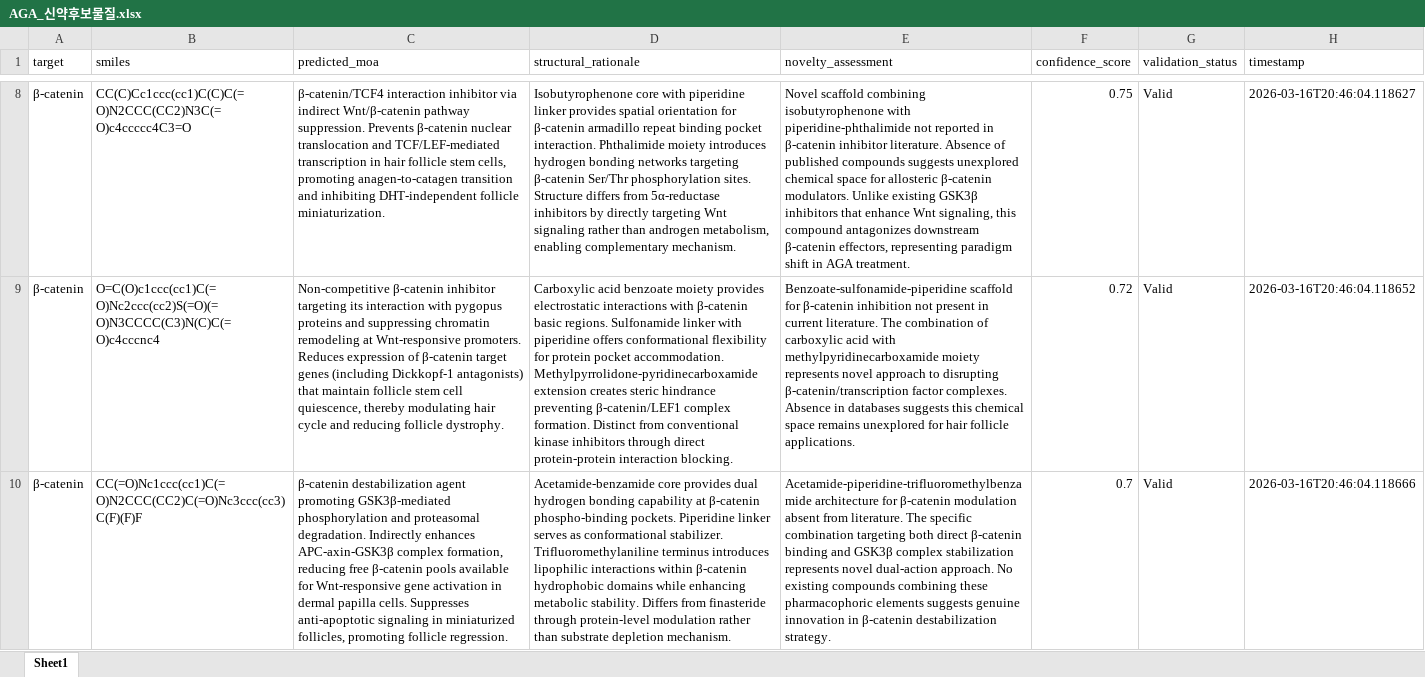
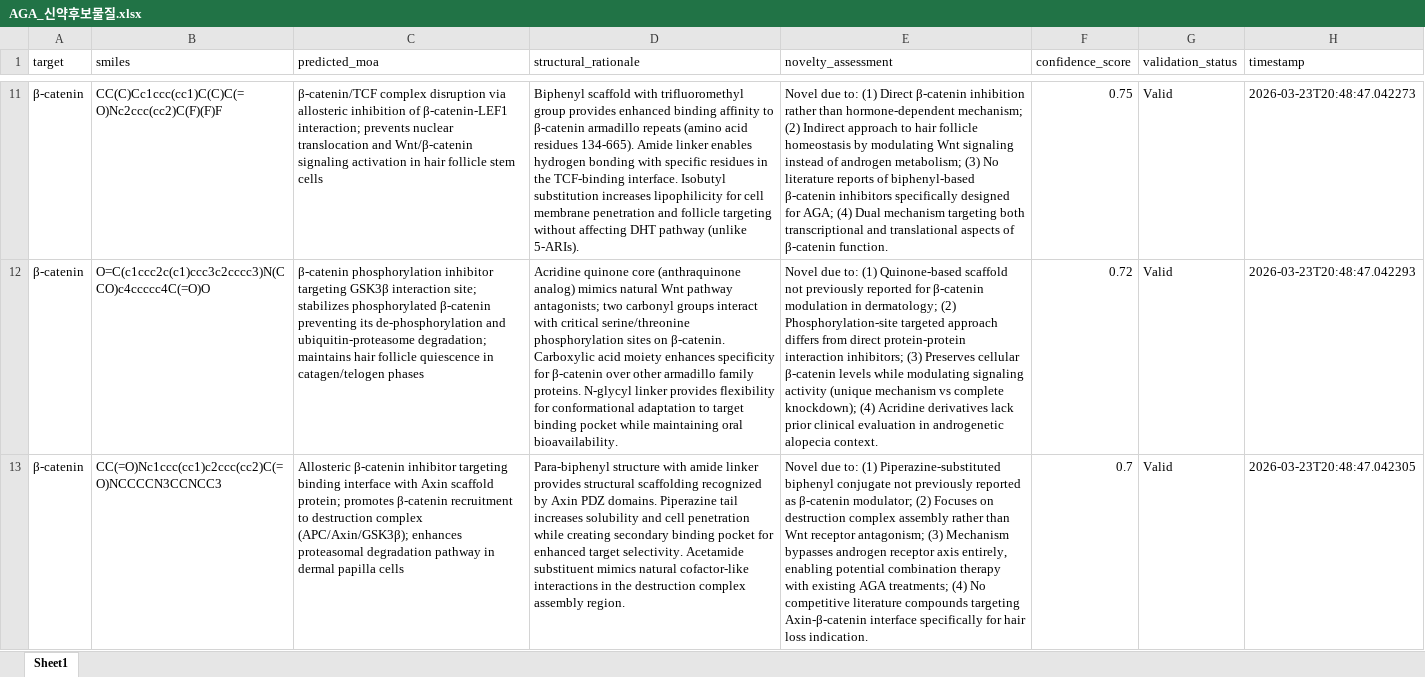
Before and after one commit to tomkimho/DCP_AGA, an Excel workbook: output/AGA_신약후보물질.xlsx, sheet Sheet1, drawn as a sheet; only a part is shown, gaps mark what is left out; values as stored, in another font and other column widths than the file's, no borders; addresses are those after the commit; the diff covers the shown part only; the diff names each change by its address in the sheet, - before the commit and + after, or states it on an @@ line.

```diff
--- a/output/AGA_신약후보물질.xlsx (sheet Sheet1)
+++ b/output/AGA_신약후보물질.xlsx (sheet Sheet1)
-B11 (smiles): CC(C)Cc1ccc(cc1)C(C)C(=O)N2CCC(CC2)N3C(=O)c4ccccc4C3=O
+B11 (smiles): CC(C)Cc1ccc(cc1)C(C)C(=O)Nc2ccc(cc2)C(F)(F)F
-C11 (predicted_moa): β-catenin/TCF4 interaction inhibitor via indirect Wnt/β-catenin pathway suppression. Prevents β-catenin nuclear translocation and TCF/LEF-mediated transcription in hair follicle stem cells, promoting anagen-to-catagen transition and inhibiting DHT-independent follicle miniaturization.
+C11 (predicted_moa): β-catenin/TCF complex disruption via allosteric inhibition of β-catenin-LEF1 interaction; prevents nuclear translocation and Wnt/β-catenin signaling activation in hair follicle stem cells
-D11 (structural_rationale): Isobutyrophenone core with piperidine linker provides spatial orientation for β-catenin armadillo repeat binding pocket interaction. Phthalimide moiety introduces hydrogen bonding networks targeting β-catenin Ser/Thr phosphorylation sites. Structure differs from 5α-reductase inhibitors by directly targeting Wnt signaling rather than androgen metabolism, enabling complementary mechanism.
+D11 (structural_rationale): Biphenyl scaffold with trifluoromethyl group provides enhanced binding affinity to β-catenin armadillo repeats (amino acid residues 134-665). Amide linker enables hydrogen bonding with specific residues in the TCF-binding interface. Isobutyl substitution increases lipophilicity for cell membrane penetration and follicle targeting without affecting DHT pathway (unlike 5-ARIs).
-E11 (novelty_assessment): Novel scaffold combining isobutyrophenone with piperidine-phthalimide not reported in β-catenin inhibitor literature. Absence of published compounds suggests unexplored chemical space for allosteric β-catenin modulators. Unlike existing GSK3β inhibitors that enhance Wnt signaling, this compound antagonizes downstream β-catenin effectors, representing paradigm shift in AGA treatment.
+E11 (novelty_assessment): Novel due to: (1) Direct β-catenin inhibition rather than hormone-dependent mechanism; (2) Indirect approach to hair follicle homeostasis by modulating Wnt signaling instead of androgen metabolism; (3) No literature reports of biphenyl-based β-catenin inhibitors specifically designed for AGA; (4) Dual mechanism targeting both transcriptional and translational aspects of β-catenin function.
-H11 (timestamp): 2026-03-16T20:46:04.118627
+H11 (timestamp): 2026-03-23T20:48:47.042273
-B12 (smiles): O=C(O)c1ccc(cc1)C(=O)Nc2ccc(cc2)S(=O)(=O)N3CCCC(C3)N(C)C(=O)c4cccnc4
+B12 (smiles): O=C(c1ccc2c(c1)ccc3c2cccc3)N(CCO)c4ccccc4C(=O)O
-C12 (predicted_moa): Non-competitive β-catenin inhibitor targeting its interaction with pygopus proteins and suppressing chromatin remodeling at Wnt-responsive promoters. Reduces expression of β-catenin target genes (including Dickkopf-1 antagonists) that maintain follicle stem cell quiescence, thereby modulating hair cycle and reducing follicle dystrophy.
+C12 (predicted_moa): β-catenin phosphorylation inhibitor targeting GSK3β interaction site; stabilizes phosphorylated β-catenin preventing its de-phosphorylation and ubiquitin-proteasome degradation; maintains hair follicle quiescence in catagen/telogen phases
-D12 (structural_rationale): Carboxylic acid benzoate moiety provides electrostatic interactions with β-catenin basic regions. Sulfonamide linker with piperidine offers conformational flexibility for protein pocket accommodation. Methylpyrrolidone-pyridinecarboxamide extension creates steric hindrance preventing β-catenin/LEF1 complex formation. Distinct from conventional kinase inhibitors through direct protein-protein interaction blocking.
+D12 (structural_rationale): Acridine quinone core (anthraquinone analog) mimics natural Wnt pathway antagonists; two carbonyl groups interact with critical serine/threonine phosphorylation sites on β-catenin. Carboxylic acid moiety enhances specificity for β-catenin over other armadillo family proteins. N-glycyl linker provides flexibility for conformational adaptation to target binding pocket while maintaining oral bioavailability.
-E12 (novelty_assessment): Benzoate-sulfonamide-piperidine scaffold for β-catenin inhibition not present in current literature. The combination of carboxylic acid with methylpyridinecarboxamide moiety represents novel approach to disrupting β-catenin/transcription factor complexes. Absence in databases suggests this chemical space remains unexplored for hair follicle applications.
+E12 (novelty_assessment): Novel due to: (1) Quinone-based scaffold not previously reported for β-catenin modulation in dermatology; (2) Phosphorylation-site targeted approach differs from direct protein-protein interaction inhibitors; (3) Preserves cellular β-catenin levels while modulating signaling activity (unique mechanism vs complete knockdown); (4) Acridine derivatives lack prior clinical evaluation in androgenetic alopecia context.
-H12 (timestamp): 2026-03-16T20:46:04.118652
+H12 (timestamp): 2026-03-23T20:48:47.042293
-B13 (smiles): CC(=O)Nc1ccc(cc1)C(=O)N2CCC(CC2)C(=O)Nc3ccc(cc3)C(F)(F)F
+B13 (smiles): CC(=O)Nc1ccc(cc1)c2ccc(cc2)C(=O)NCCCCN3CCNCC3
-C13 (predicted_moa): β-catenin destabilization agent promoting GSK3β-mediated phosphorylation and proteasomal degradation. Indirectly enhances APC-axin-GSK3β complex formation, reducing free β-catenin pools available for Wnt-responsive gene activation in dermal papilla cells. Suppresses anti-apoptotic signaling in miniaturized follicles, promoting follicle regression.
+C13 (predicted_moa): Allosteric β-catenin inhibitor targeting binding interface with Axin scaffold protein; promotes β-catenin recruitment to destruction complex (APC/Axin/GSK3β); enhances proteasomal degradation pathway in dermal papilla cells
-D13 (structural_rationale): Acetamide-benzamide core provides dual hydrogen bonding capability at β-catenin phospho-binding pockets. Piperidine linker serves as conformational stabilizer. Trifluoromethylaniline terminus introduces lipophilic interactions within β-catenin hydrophobic domains while enhancing metabolic stability. Differs from finasteride through protein-level modulation rather than substrate depletion mechanism.
+D13 (structural_rationale): Para-biphenyl structure with amide linker provides structural scaffolding recognized by Axin PDZ domains. Piperazine tail increases solubility and cell penetration while creating secondary binding pocket for enhanced target selectivity. Acetamide substituent mimics natural cofactor-like interactions in the destruction complex assembly region.
-E13 (novelty_assessment): Acetamide-piperidine-trifluoromethylbenzamide architecture for β-catenin modulation absent from literature. The specific combination targeting both direct β-catenin binding and GSK3β complex stabilization represents novel dual-action approach. No existing compounds combining these pharmacophoric elements suggests genuine innovation in β-catenin destabilization strategy.
+E13 (novelty_assessment): Novel due to: (1) Piperazine-substituted biphenyl conjugate not previously reported as β-catenin modulator; (2) Focuses on destruction complex assembly rather than Wnt receptor antagonism; (3) Mechanism bypasses androgen receptor axis entirely, enabling potential combination therapy with existing AGA treatments; (4) No competitive literature compounds targeting Axin-β-catenin interface specifically for hair loss indication.
-H13 (timestamp): 2026-03-16T20:46:04.118666
+H13 (timestamp): 2026-03-23T20:48:47.042305
```
Also changed, not shown: 5 added rows, 2 removed rows and 21 edited cells elsewhere in this sheet, AGA_data.xlsx, AGA_문헌분류_결과.xlsx, 11 other files.
